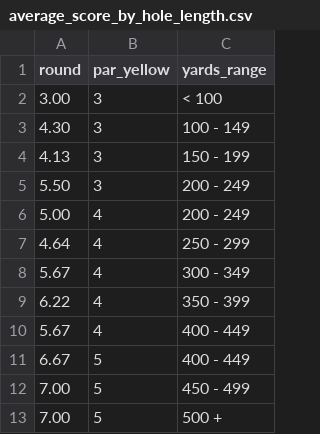
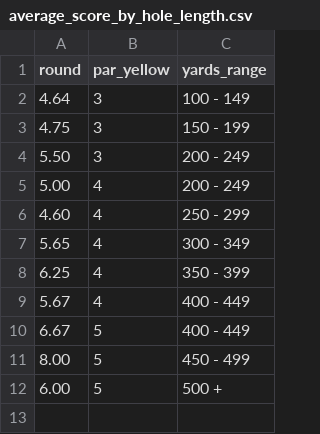
Before and after one commit to charlesvarthur/Golf_Stats, a CSV file: average_score_by_hole_length.csv, drawn as a sheet.

```diff
--- a/average_score_by_hole_length.csv
+++ b/average_score_by_hole_length.csv
@@ -1,13 +1,12 @@
 round,par_yellow,yards_range
-3.00,3,< 100
-4.30,3,100 - 149
-4.13,3,150 - 199
+4.64,3,100 - 149
+4.75,3,150 - 199
 5.50,3,200 - 249
 5.00,4,200 - 249
-4.64,4,250 - 299
-5.67,4,300 - 349
-6.22,4,350 - 399
+4.60,4,250 - 299
+5.65,4,300 - 349
+6.25,4,350 - 399
 5.67,4,400 - 449
 6.67,5,400 - 449
-7.00,5,450 - 499
-7.00,5,500 +
+8.00,5,450 - 499
+6.00,5,500 +
```
Also changed, not shown: average_strokes_vs_par.csv, full_stats.csv, 2 other files.
